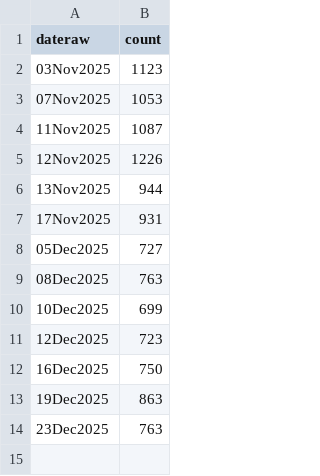
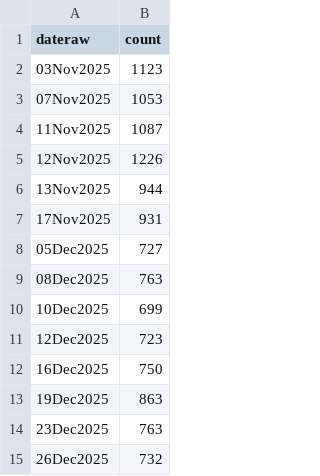
Before and after one commit to cooper-kerr/financial-bubble-detection-dashboard, a CSV file: data/csv/optout_AMD_count.csv, drawn as a sheet; the diff names each change by its address in the sheet, - before the commit and + after, or states it on an @@ line.

```diff
--- a/data/csv/optout_AMD_count.csv
+++ b/data/csv/optout_AMD_count.csv
+row 15: 26Dec2025 | 732
```
Also changed, not shown: data/csv/optout_AIG.csv, data/csv/optout_META_count.csv, 46 other files.
